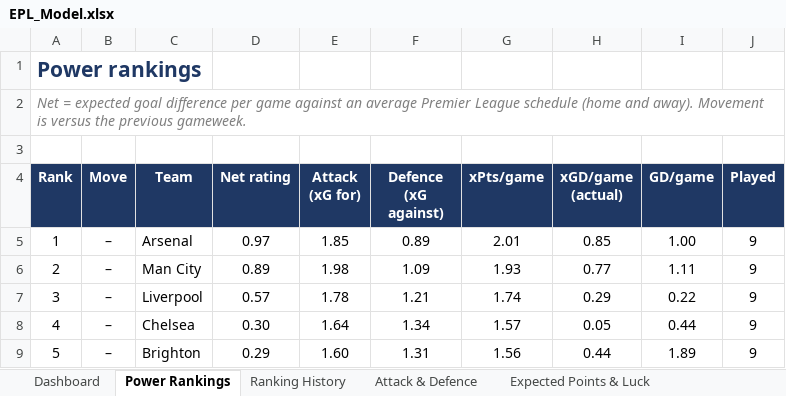
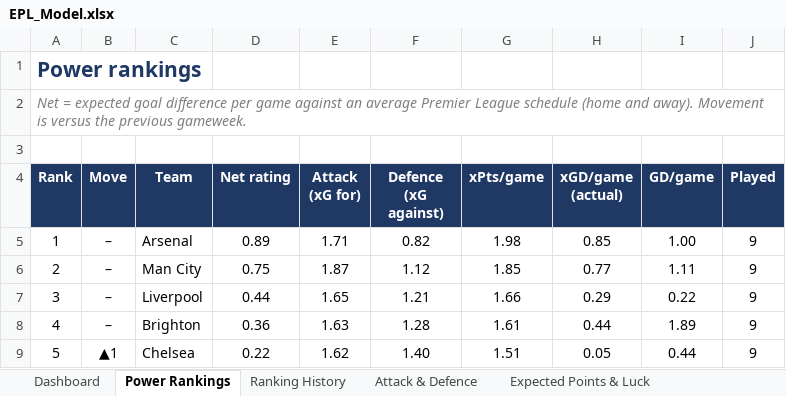
Before and after one commit to THOMASNOONAN155/tios-data, an Excel workbook: epl-model/output/EPL_Model.xlsx, sheet Power Rankings, drawn as a sheet; only a part is shown; values as stored, in another font and other column widths than the file's, no borders; conditional formats not drawn; the diff covers the shown part only; the diff names each change by its address in the sheet, - before the commit and + after, or states it on an @@ line.

```diff
--- a/epl-model/output/EPL_Model.xlsx (sheet Power Rankings)
+++ b/epl-model/output/EPL_Model.xlsx (sheet Power Rankings)
-D5 (Net rating): 0.97
+D5 (Net rating): 0.89
-E5 (Attack (xG for)): 1.85
+E5 (Attack (xG for)): 1.71
-F5 (Defence (xG against)): 0.89
+F5 (Defence (xG against)): 0.82
-G5 (xPts/game): 2.01
+G5 (xPts/game): 1.98
-D6 (Net rating): 0.89
+D6 (Net rating): 0.75
-E6 (Attack (xG for)): 1.98
+E6 (Attack (xG for)): 1.87
-F6 (Defence (xG against)): 1.09
+F6 (Defence (xG against)): 1.12
-G6 (xPts/game): 1.93
+G6 (xPts/game): 1.85
-D7 (Net rating): 0.57
+D7 (Net rating): 0.44
-E7 (Attack (xG for)): 1.78
+E7 (Attack (xG for)): 1.65
-G7 (xPts/game): 1.74
+G7 (xPts/game): 1.66
-C8 (Team): Chelsea
+C8 (Team): Brighton
-D8 (Net rating): 0.30
+D8 (Net rating): 0.36
-E8 (Attack (xG for)): 1.64
+E8 (Attack (xG for)): 1.63
-F8 (Defence (xG against)): 1.34
+F8 (Defence (xG against)): 1.28
-G8 (xPts/game): 1.57
+G8 (xPts/game): 1.61
-H8 (xGD/game (actual)): 0.05
+H8 (xGD/game (actual)): 0.44
-I8 (GD/game): 0.44
+I8 (GD/game): 1.89
-B9 (Move): –
+B9 (Move): ▲1
-C9 (Team): Brighton
+C9 (Team): Chelsea
-D9 (Net rating): 0.29
+D9 (Net rating): 0.22
-E9 (Attack (xG for)): 1.60
+E9 (Attack (xG for)): 1.62
-F9 (Defence (xG against)): 1.31
+F9 (Defence (xG against)): 1.40
-G9 (xPts/game): 1.56
+G9 (xPts/game): 1.51
-H9 (xGD/game (actual)): 0.44
+H9 (xGD/game (actual)): 0.05
-I9 (GD/game): 1.89
+I9 (GD/game): 0.44
```
Also changed, not shown: 95 edited cells elsewhere in this sheet, sheet Dashboard, sheet Fixture Difficulty, sheet Season Projections, sheet Ranking History, sheet Model vs Market, sheet Attack & Defence, 1 more sheet, charts or pictures, 9 other files.
